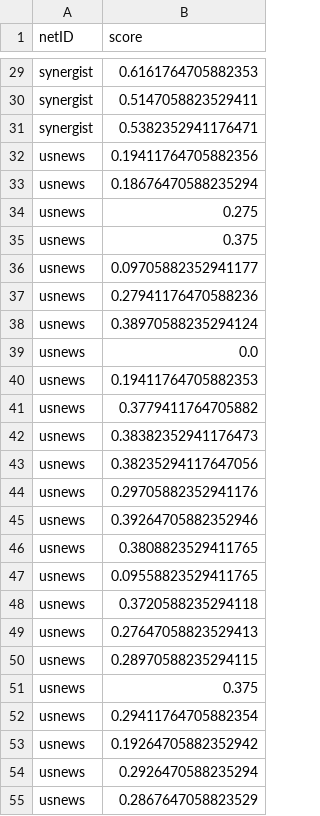
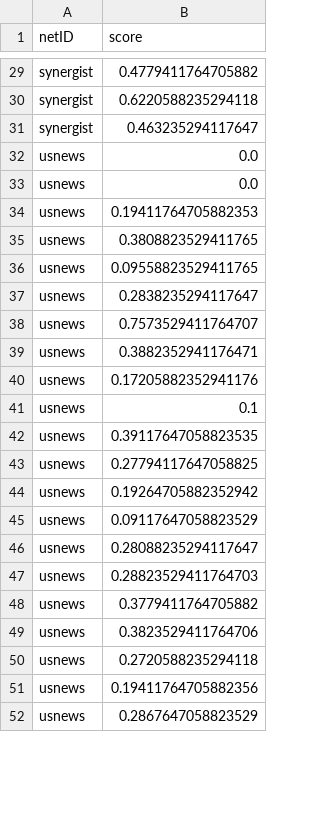
Before and after one commit to Vassiliki-Mancoridis/cos445_sd1, a CSV file: results.csv, drawn as a sheet; only a part is shown, gaps mark what is left out; removed rows and columns are numbered as before the commit, all else as after; the diff covers the shown part only; the diff names each change by its address in the sheet, - before the commit and + after, or states it on an @@ line.

```diff
--- a/results.csv
+++ b/results.csv
-B29 (score): 0.6161764705882353
+B29 (score): 0.4779411764705882
-B30 (score): 0.5147058823529411
+B30 (score): 0.6220588235294118
-B31 (score): 0.5382352941176471
+B31 (score): 0.463235294117647
-row 33: usnews | 0.18676470588235294
-B32 (score): 0.275
+B32 (score): 0.0
-row 35: usnews | 0.375
-row 36: usnews | 0.09705882352941177
-row 37: usnews | 0.27941176470588236
-row 38: usnews | 0.38970588235294124
-row 42: usnews | 0.38382352941176473
-row 43: usnews | 0.38235294117647056
-row 44: usnews | 0.29705882352941176
-row 45: usnews | 0.39264705882352946
-B37 (score): 0.3720588235294118
+B37 (score): 0.2838235294117647
-B38 (score): 0.27647058823529413
+B38 (score): 0.7573529411764707
-B39 (score): 0.28970588235294115
+B39 (score): 0.3882352941176471
-B40 (score): 0.375
+B40 (score): 0.17205882352941176
-B41 (score): 0.29411764705882354
+B41 (score): 0.1
+row 42: usnews | 0.39117647058823535
+row 43: usnews | 0.27794117647058825
-B45 (score): 0.2926470588235294
+B45 (score): 0.09117647058823529
+row 46: usnews | 0.28088235294117647
+row 47: usnews | 0.28823529411764703
@@ row 41 moved to row 48: usnews @@
+row 49: usnews | 0.3823529411764706
+row 50: usnews | 0.2720588235294118
@@ row 32 moved to row 51: usnews @@
```
Also changed, not shown: 4 added rows, 1 removed row and 39 edited cells elsewhere in this file, 5 other files.
